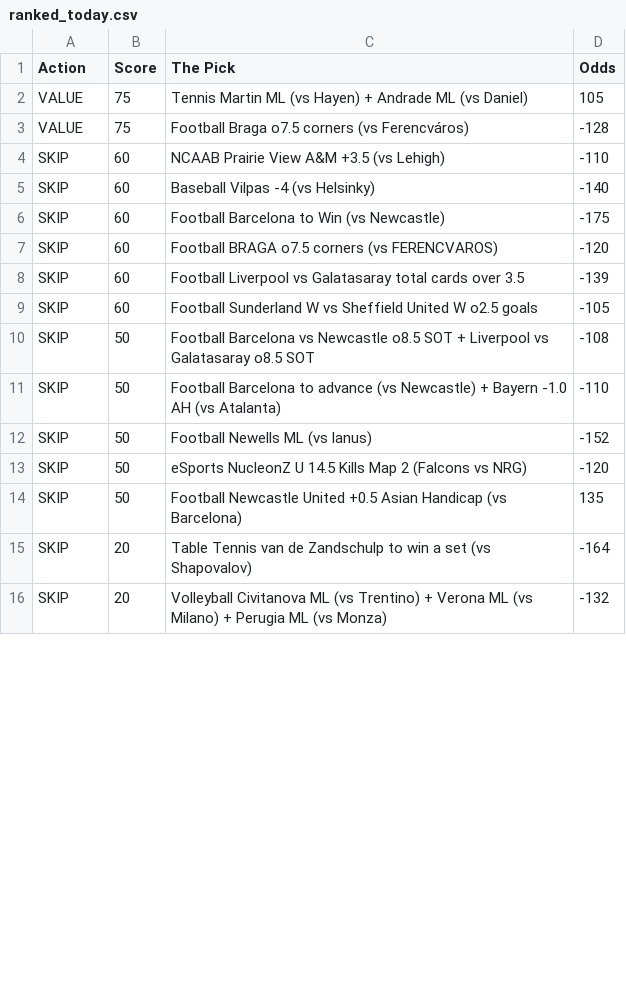
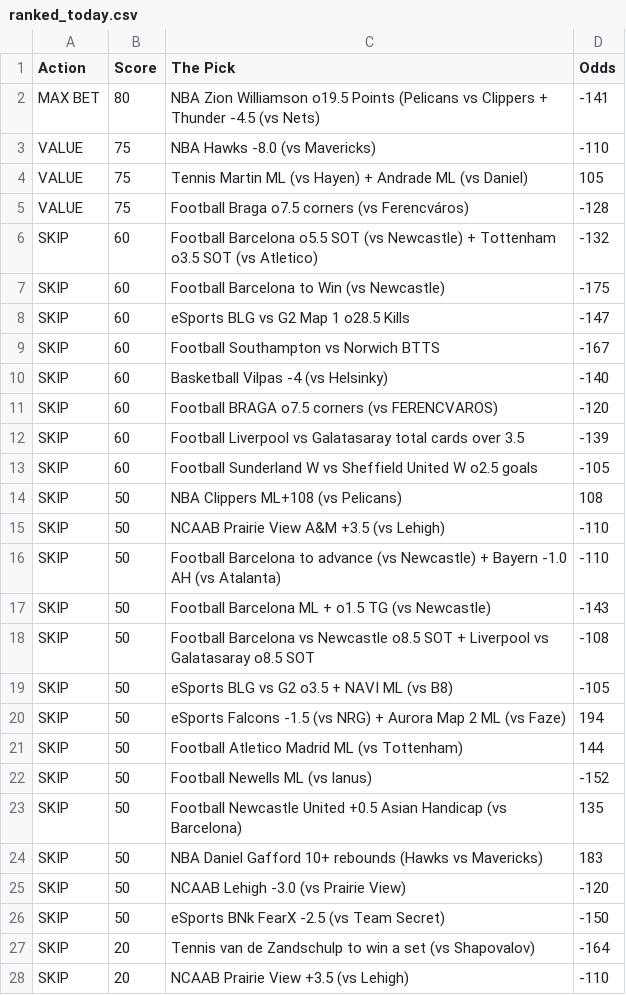
Before and after one commit to CameronBroussard6/Sports_Picks_Ranked, a CSV file: ranked_today.csv, drawn as a sheet; only a part is shown; the shorter side is filled out with more unchanged rows; the diff covers the shown part only.

```diff
--- a/ranked_today.csv
+++ b/ranked_today.csv
@@ -1,7 +1,11 @@
 Action,Score,The Pick,Odds
+MAX BET,80,NBA Zion Williamson o19.5 Points (Pelicans vs Clippers + Thunder -4.5 (vs Nets),-141
+VALUE,75,NBA Hawks -8.0 (vs Mavericks),-110
 VALUE,75,Tennis Martin ML (vs Hayen) + Andrade ML (vs Daniel),105
 VALUE,75,Football Braga o7.5 corners (vs Ferencváros),-128
-SKIP,60,NCAAB Prairie View A&M +3.5 (vs Lehigh),-110
-SKIP,60,Baseball Vilpas -4 (vs Helsinky),-140
+SKIP,60,Football Barcelona o5.5 SOT (vs Newcastle) + Tottenham o3.5 SOT (vs Atletico),-132
 SKIP,60,Football Barcelona to Win (vs Newcastle),-175
+SKIP,60,eSports BLG vs G2 Map 1 o28.5 Kills,-147
+SKIP,60,Football Southampton vs Norwich BTTS,-167
+SKIP,60,Basketball Vilpas -4 (vs Helsinky),-140
 SKIP,60,Football BRAGA o7.5 corners (vs FERENCVAROS),-120
@@ -9,7 +13,16 @@ SKIP,60,Football Liverpool vs Galatasaray total cards over 3.5,-139
 SKIP,60,Football Sunderland W vs Sheffield United W o2.5 goals,-105
+SKIP,50,NBA Clippers ML+108 (vs Pelicans),108
+SKIP,50,NCAAB Prairie View A&M +3.5 (vs Lehigh),-110
+SKIP,50,Football Barcelona to advance (vs Newcastle) + Bayern -1.0 AH (vs Atalanta),-110
+SKIP,50,Football Barcelona ML + o1.5 TG (vs Newcastle),-143
 SKIP,50,Football Barcelona vs Newcastle o8.5 SOT + Liverpool vs Galatasaray o8.5 SOT,-108
-SKIP,50,Football Barcelona to advance (vs Newcastle) + Bayern -1.0 AH (vs Atalanta),-110
+SKIP,50,eSports BLG vs G2 o3.5 + NAVI ML (vs B8),-105
+SKIP,50,eSports Falcons -1.5 (vs NRG) + Aurora Map 2 ML (vs Faze),194
+SKIP,50,Football Atletico Madrid ML (vs Tottenham),144
 SKIP,50,Football Newells ML (vs lanus),-152
-SKIP,50,eSports NucleonZ U 14.5 Kills Map 2 (Falcons vs NRG),-120
 SKIP,50,Football Newcastle United +0.5 Asian Handicap (vs Barcelona),135
-SKIP,20,Table Tennis van de Zandschulp to win a set (vs Shapovalov),-164
+SKIP,50,NBA Daniel Gafford 10+ rebounds (Hawks vs Mavericks),183
+SKIP,50,NCAAB Lehigh -3.0 (vs Prairie View),-120
+SKIP,50,eSports BNk FearX -2.5 (vs Team Secret),-150
+SKIP,20,Tennis van de Zandschulp to win a set (vs Shapovalov),-164
+SKIP,20,NCAAB Prairie View +3.5 (vs Lehigh),-110
```
Also changed, not shown: 1 moved row elsewhere in this file.
